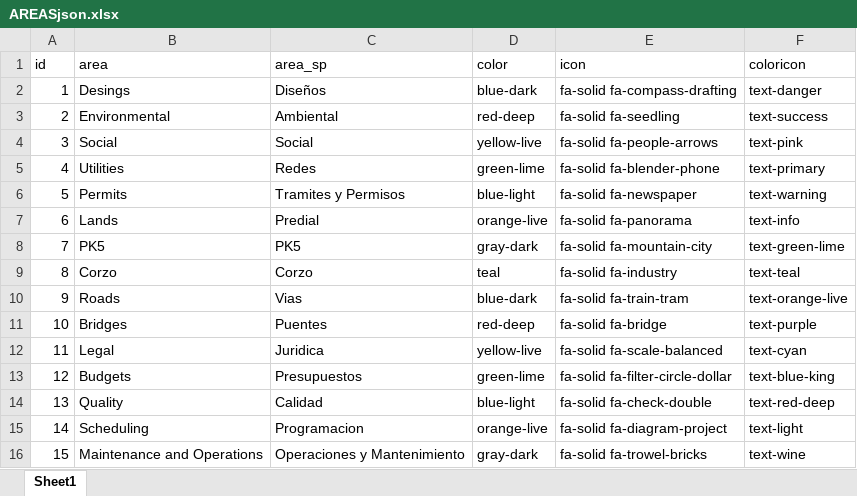
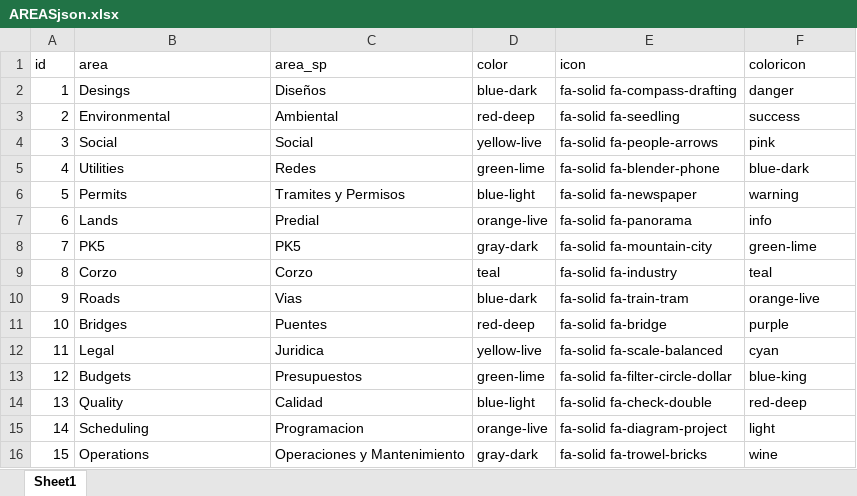
Before and after one commit to juancmu/cfro-app, an Excel workbook: AREASjson.xlsx, sheet Sheet1, drawn as a sheet; values as stored, in another font and other column widths than the file's, no borders; the diff names each change by its address in the sheet, - before the commit and + after, or states it on an @@ line.

```diff
--- a/AREASjson.xlsx (sheet Sheet1)
+++ b/AREASjson.xlsx (sheet Sheet1)
-F2 (coloricon): text-danger
+F2 (coloricon): danger
-F3 (coloricon): text-success
+F3 (coloricon): success
-F4 (coloricon): text-pink
+F4 (coloricon): pink
-F5 (coloricon): text-primary
+F5 (coloricon): blue-dark
-F6 (coloricon): text-warning
+F6 (coloricon): warning
-F7 (coloricon): text-info
+F7 (coloricon): info
-F8 (coloricon): text-green-lime
+F8 (coloricon): green-lime
-F9 (coloricon): text-teal
+F9 (coloricon): teal
-F10 (coloricon): text-orange-live
+F10 (coloricon): orange-live
-F11 (coloricon): text-purple
+F11 (coloricon): purple
-F12 (coloricon): text-cyan
+F12 (coloricon): cyan
-F13 (coloricon): text-blue-king
+F13 (coloricon): blue-king
-F14 (coloricon): text-red-deep
+F14 (coloricon): red-deep
-F15 (coloricon): text-light
+F15 (coloricon): light
-B16 (area): Maintenance and Operations
+B16 (area): Operations
-F16 (coloricon): text-wine
+F16 (coloricon): wine
```
Also changed, not shown: 10 other files.
